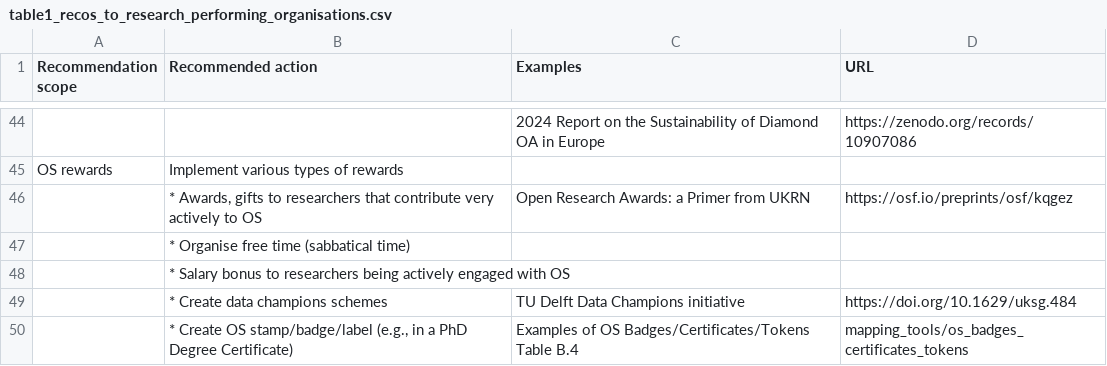
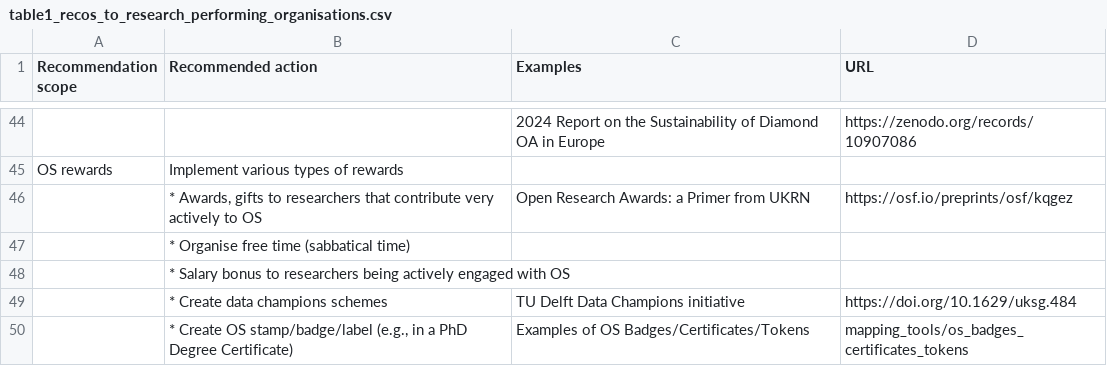
Before and after one commit to bienflorencia/rda-sharc-reco, a CSV file: tables/table1_recos_to_research_performing_organisations.csv, drawn as a sheet; only a part is shown, gaps mark what is left out.

```diff
--- a/tables/table1_recos_to_research_performing_organisations.csv
+++ b/tables/table1_recos_to_research_performing_organisations.csv
@@ -49,2 +49,2 @@ OS rewards,Implement various types of rewards,,
 ,* Create data champions schemes,TU Delft Data Champions initiative,https://doi.org/10.1629/uksg.484
-,"* Create OS stamp/badge/label (e.g., in a PhD Degree Certificate)",Examples of OS Badges/Certificates/Tokens Table B.4,mapping_tools/os_badges_certificates_tokens
+,"* Create OS stamp/badge/label (e.g., in a PhD Degree Certificate)",Examples of OS Badges/Certificates/Tokens,mapping_tools/os_badges_certificates_tokens
```
Also changed, not shown: tables/table4_recos_to_government_policy_makers.csv, tables/table5_recos_to_researchers.csv, 1 other file.
